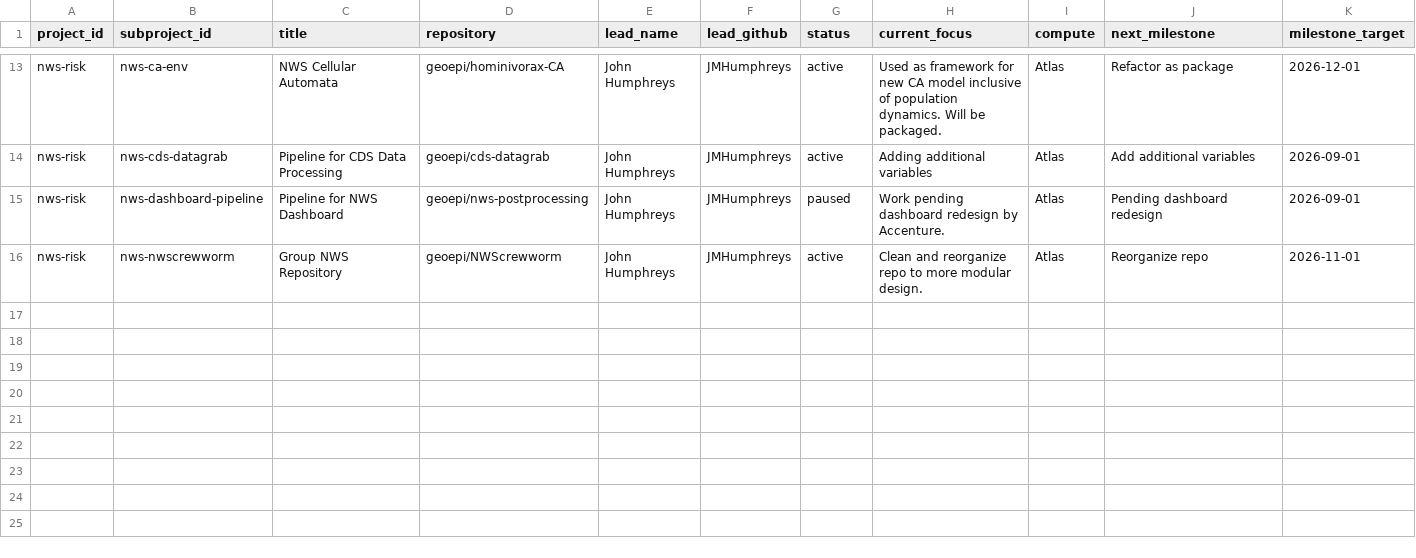
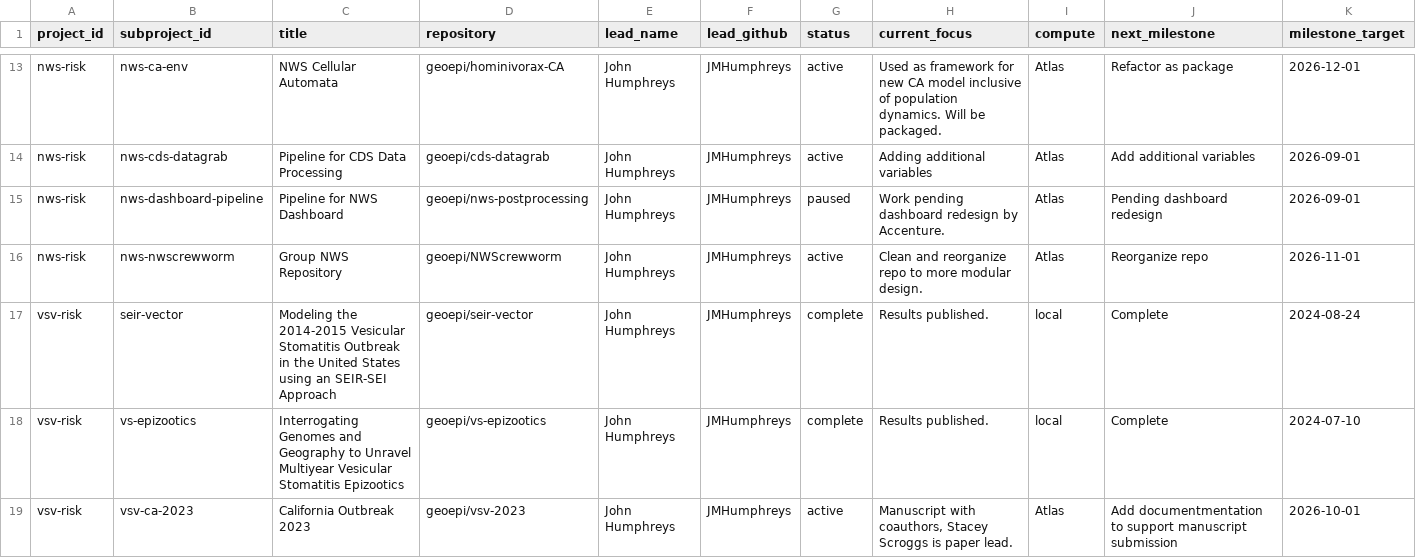
Before and after one commit to geoepi/geoepi-hub, a CSV file: generated/subproject-status.csv, drawn as a sheet; only a part is shown, gaps mark what is left out; rows hold the shown columns only; the diff names each change by its address in the sheet, - before the commit and + after, or states it on an @@ line.

```diff
--- a/generated/subproject-status.csv
+++ b/generated/subproject-status.csv
+row 17: vsv-risk | seir-vector | Modeling the 2014-2015 Vesicular Stomatitis Outbreak in the United States using an SEIR-SEI Approach | geoepi/seir-vector | John Humphreys | JMHumphreys | complete | Results published. | local | Complete | 2024-08-24
+row 18: vsv-risk | vs-epizootics | Interrogating Genomes and Geography to Unravel Multiyear Vesicular Stomatitis Epizootics | geoepi/vs-epizootics | John Humphreys | JMHumphreys | complete | Results published. | local | Complete | 2024-07-10
+row 19: vsv-risk | vsv-ca-2023 | California Outbreak 2023 | geoepi/vsv-2023 | John Humphreys | JMHumphreys | active | Manuscript with coauthors, Stacey Scroggs is paper lead. | Atlas | Add documentmentation to support manuscript submission | 2026-10-01
```
Also changed, not shown: 1 other file.
